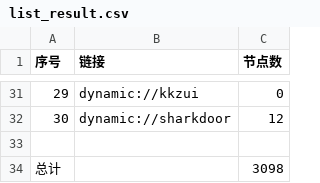
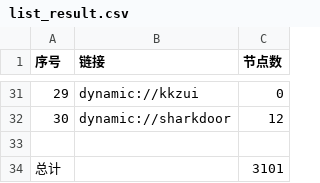
Before and after one commit to qingfeng8888/NoMoreWalls, a CSV file: list_result.csv, drawn as a sheet; only a part is shown, gaps mark what is left out.

```diff
--- a/list_result.csv
+++ b/list_result.csv
@@ -33,2 +33,2 @@
 
-总计,,3098
+总计,,3101
```
Also changed, not shown: 12 other files.
